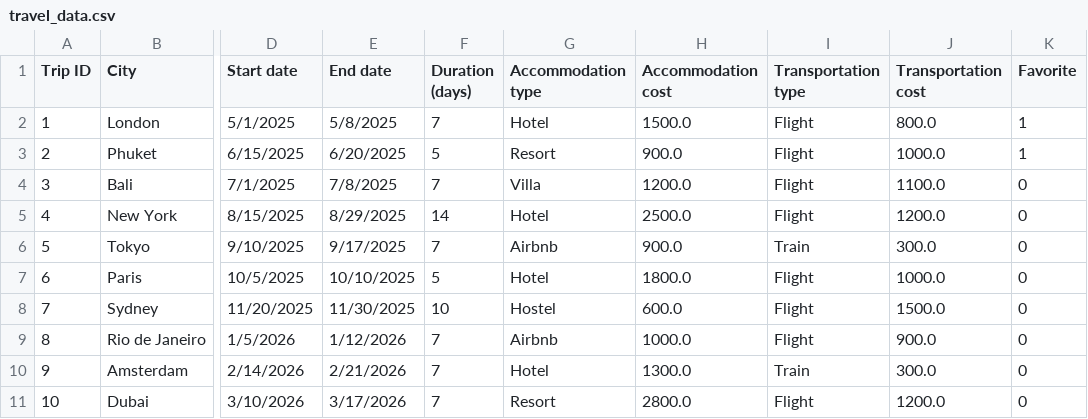
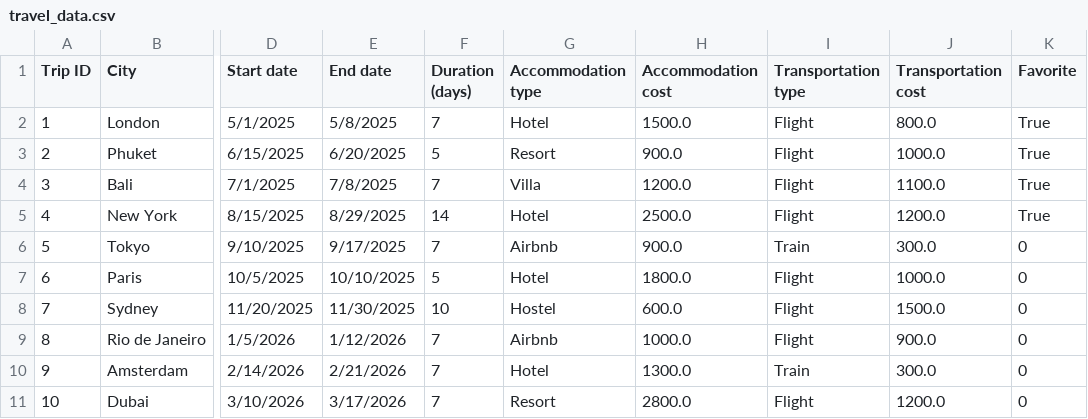
Before and after one commit to owenmarshall1/Intellectra, a CSV file: travel_data.csv, drawn as a sheet; only a part is shown, gaps mark what is left out; the diff names each change by its address in the sheet, - before the commit and + after, or states it on an @@ line.

```diff
--- a/travel_data.csv
+++ b/travel_data.csv
-K2:K3 (Favorite): 1
+K2:K3 (Favorite): True
-K4:K5 (Favorite): 0
+K4:K5 (Favorite): True
```
Also changed, not shown: 1 other file.
